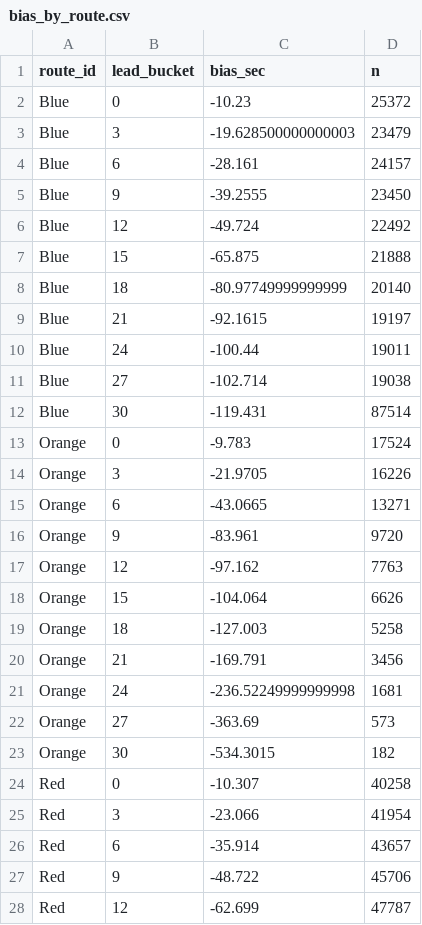
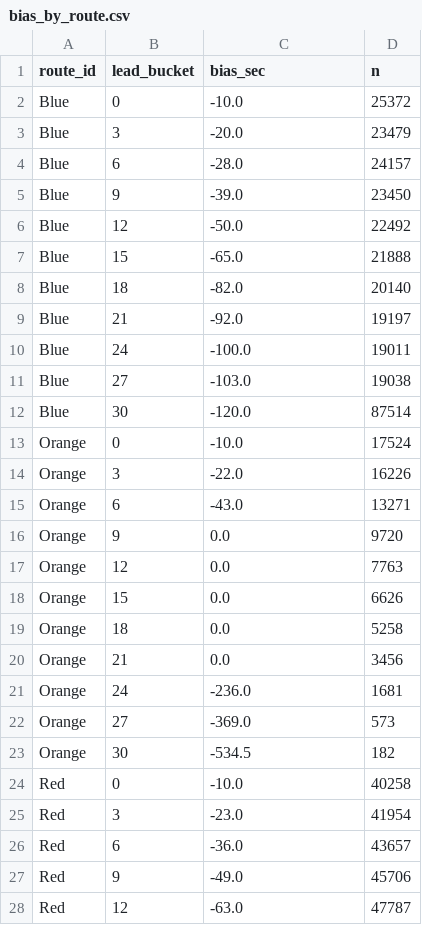
Before and after one commit to smallik1029/mbta-audit, a CSV file: model_artifacts/bias_by_route.csv, drawn as a sheet; only a part is shown; the diff covers the shown part only.

```diff
--- a/model_artifacts/bias_by_route.csv
+++ b/model_artifacts/bias_by_route.csv
@@ -1,28 +1,28 @@
 route_id,lead_bucket,bias_sec,n
-Blue,0,-10.23,25372
-Blue,3,-19.628500000000003,23479
-Blue,6,-28.161,24157
-Blue,9,-39.2555,23450
-Blue,12,-49.724,22492
-Blue,15,-65.875,21888
-Blue,18,-80.97749999999999,20140
-Blue,21,-92.1615,19197
-Blue,24,-100.44,19011
-Blue,27,-102.714,19038
-Blue,30,-119.431,87514
-Orange,0,-9.783,17524
-Orange,3,-21.9705,16226
-Orange,6,-43.0665,13271
-Orange,9,-83.961,9720
-Orange,12,-97.162,7763
-Orange,15,-104.064,6626
-Orange,18,-127.003,5258
-Orange,21,-169.791,3456
-Orange,24,-236.52249999999998,1681
-Orange,27,-363.69,573
-Orange,30,-534.3015,182
-Red,0,-10.307,40258
-Red,3,-23.066,41954
-Red,6,-35.914,43657
-Red,9,-48.722,45706
-Red,12,-62.699,47787
+Blue,0,-10.0,25372
+Blue,3,-20.0,23479
+Blue,6,-28.0,24157
+Blue,9,-39.0,23450
+Blue,12,-50.0,22492
+Blue,15,-65.0,21888
+Blue,18,-82.0,20140
+Blue,21,-92.0,19197
+Blue,24,-100.0,19011
+Blue,27,-103.0,19038
+Blue,30,-120.0,87514
+Orange,0,-10.0,17524
+Orange,3,-22.0,16226
+Orange,6,-43.0,13271
+Orange,9,0.0,9720
+Orange,12,0.0,7763
+Orange,15,0.0,6626
+Orange,18,0.0,5258
+Orange,21,0.0,3456
+Orange,24,-236.0,1681
+Orange,27,-369.0,573
+Orange,30,-534.5,182
+Red,0,-10.0,40258
+Red,3,-23.0,41954
+Red,6,-36.0,43657
+Red,9,-49.0,45706
+Red,12,-63.0,47787
```
Also changed, not shown: 6 edited cells elsewhere in this file, model_artifacts/bias_by_stop.csv, 11 other files.
